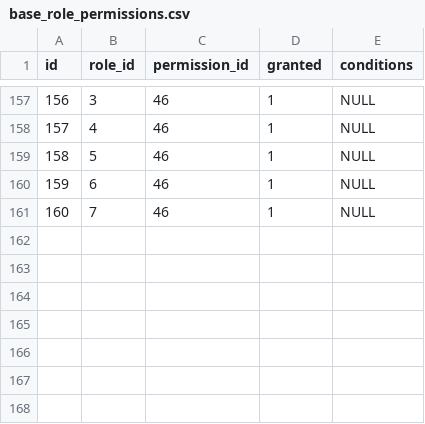
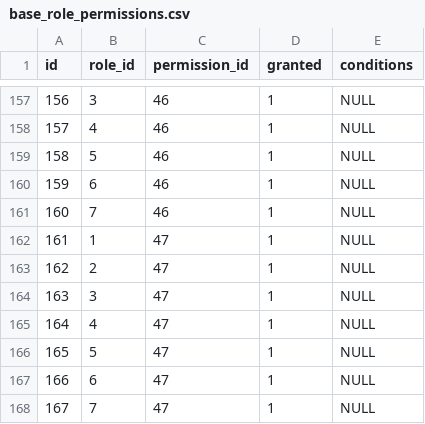
Before and after one commit to projeto-toq/toq_server, a CSV file: data/base_role_permissions.csv, drawn as a sheet; only a part is shown, gaps mark what is left out; the diff names each change by its address in the sheet, - before the commit and + after, or states it on an @@ line.

```diff
--- a/data/base_role_permissions.csv
+++ b/data/base_role_permissions.csv
+row 162: 161 | 1 | 47 | 1 | NULL
+row 163: 162 | 2 | 47 | 1 | NULL
+row 164: 163 | 3 | 47 | 1 | NULL
+row 165: 164 | 4 | 47 | 1 | NULL
+row 166: 165 | 5 | 47 | 1 | NULL
+row 167: 166 | 6 | 47 | 1 | NULL
+row 168: 167 | 7 | 47 | 1 | NULL
```
Also changed, not shown: data/base_permissions.csv, 8 other files.
